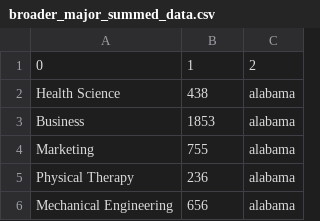
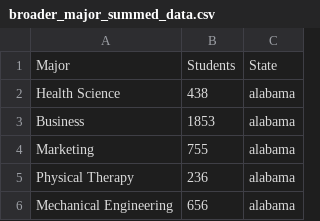
Before and after one commit to olincollege/niche-major-finder, a CSV file: web_scraping/broader_major_summed_data.csv, drawn as a sheet; only a part is shown.

Commit message:
finished all data cleaning for visualization

```diff
--- a/web_scraping/broader_major_summed_data.csv
+++ b/web_scraping/broader_major_summed_data.csv
@@ -1,2 +1,2 @@
-0,1,2
+Major,Students,State
 Health Science,438,alabama
```
Also changed, not shown: 2 other files.
